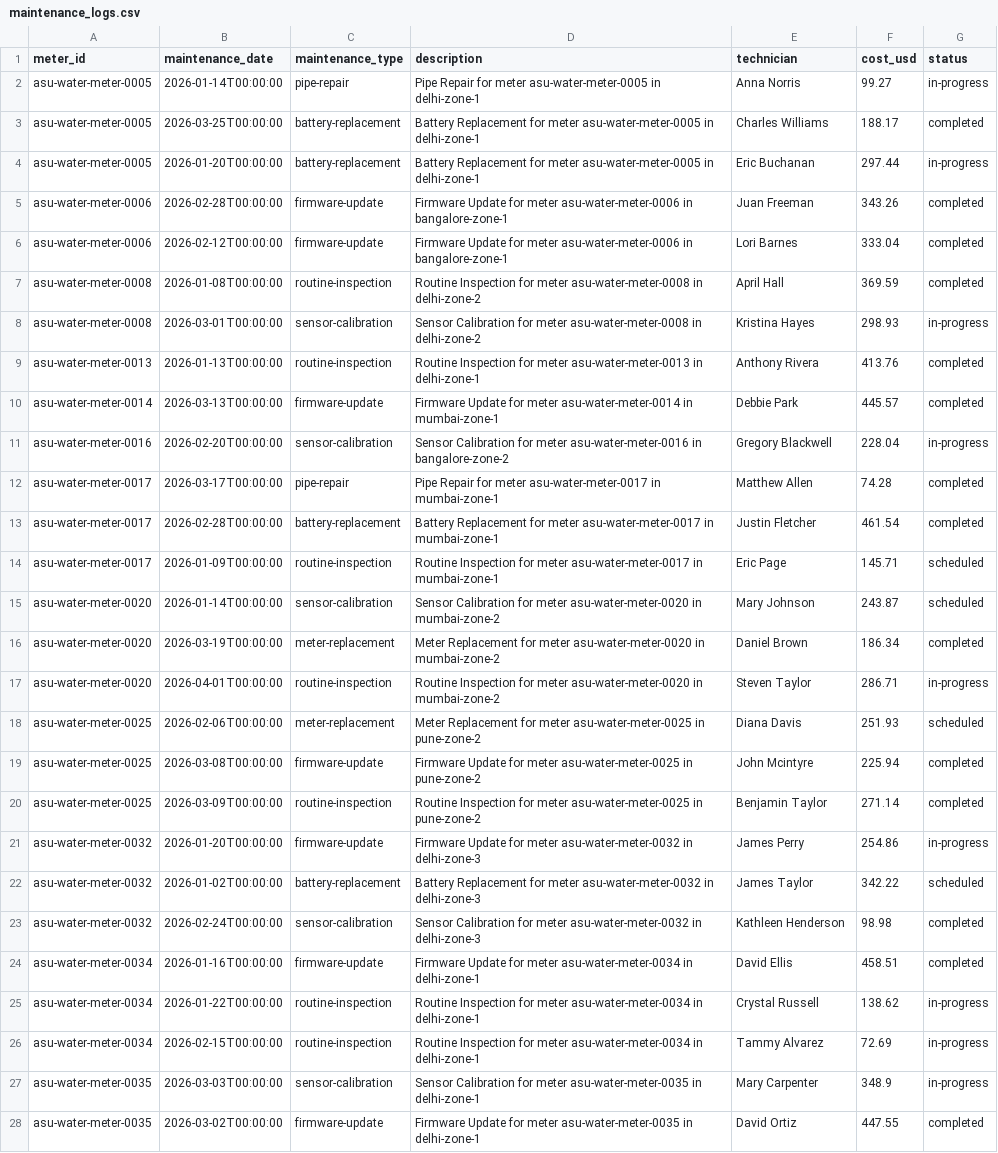
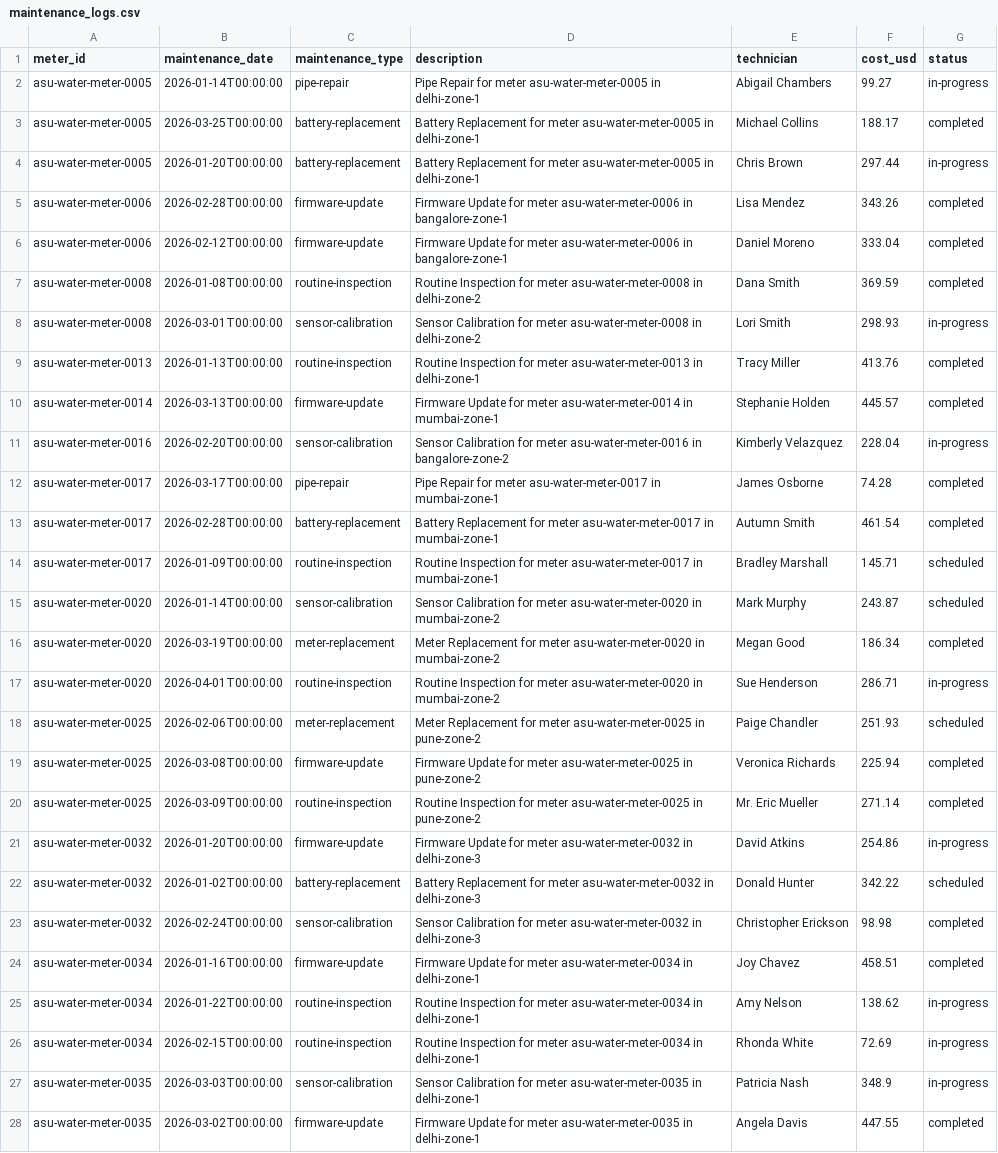
Before and after one commit to dilankayasuru/ECDWA-Solution, a CSV file: data-migration/exported_data/maintenance_logs.csv, drawn as a sheet; only a part is shown; the diff covers the shown part only; the diff names each change by its address in the sheet, - before the commit and + after, or states it on an @@ line.

```diff
--- a/data-migration/exported_data/maintenance_logs.csv
+++ b/data-migration/exported_data/maintenance_logs.csv
-E2 (technician): Anna Norris
+E2 (technician): Abigail Chambers
-E3 (technician): Charles Williams
+E3 (technician): Michael Collins
-E4 (technician): Eric Buchanan
+E4 (technician): Chris Brown
-E5 (technician): Juan Freeman
+E5 (technician): Lisa Mendez
-E6 (technician): Lori Barnes
+E6 (technician): Daniel Moreno
-E7 (technician): April Hall
+E7 (technician): Dana Smith
-E8 (technician): Kristina Hayes
+E8 (technician): Lori Smith
-E9 (technician): Anthony Rivera
+E9 (technician): Tracy Miller
-E10 (technician): Debbie Park
+E10 (technician): Stephanie Holden
-E11 (technician): Gregory Blackwell
+E11 (technician): Kimberly Velazquez
-E12 (technician): Matthew Allen
+E12 (technician): James Osborne
-E13 (technician): Justin Fletcher
+E13 (technician): Autumn Smith
-E14 (technician): Eric Page
+E14 (technician): Bradley Marshall
-E15 (technician): Mary Johnson
+E15 (technician): Mark Murphy
-E16 (technician): Daniel Brown
+E16 (technician): Megan Good
-E17 (technician): Steven Taylor
+E17 (technician): Sue Henderson
-E18 (technician): Diana Davis
+E18 (technician): Paige Chandler
-E19 (technician): John Mcintyre
+E19 (technician): Veronica Richards
-E20 (technician): Benjamin Taylor
+E20 (technician): Mr. Eric Mueller
-E21 (technician): James Perry
+E21 (technician): David Atkins
-E22 (technician): James Taylor
+E22 (technician): Donald Hunter
-E23 (technician): Kathleen Henderson
+E23 (technician): Christopher Erickson
-E24 (technician): David Ellis
+E24 (technician): Joy Chavez
-E25 (technician): Crystal Russell
+E25 (technician): Amy Nelson
-E26 (technician): Tammy Alvarez
+E26 (technician): Rhonda White
-E27 (technician): Mary Carpenter
+E27 (technician): Patricia Nash
-E28 (technician): David Ortiz
+E28 (technician): Angela Davis
```
Also changed, not shown: 81 edited cells elsewhere in this file, data-migration/exported_data/customers.csv, 38 other files.
